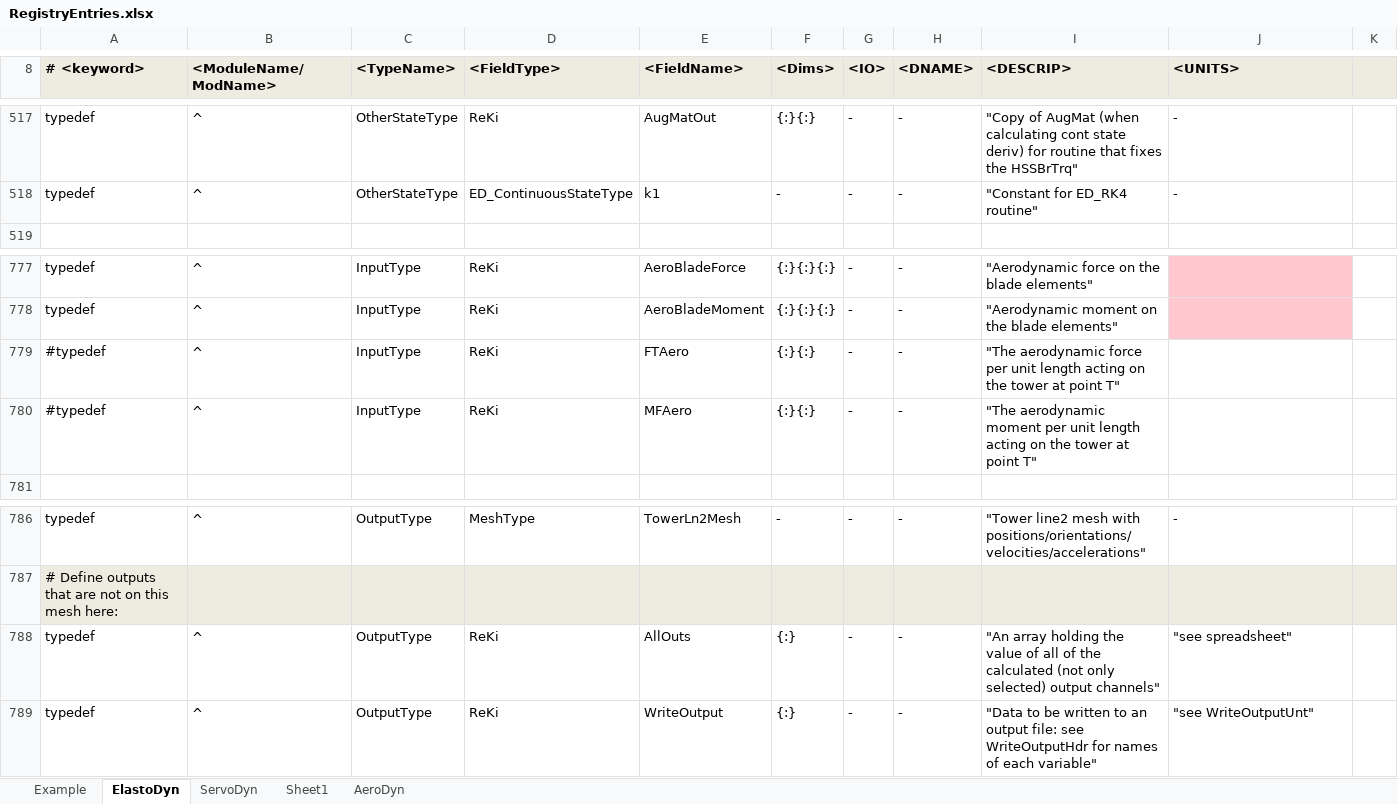
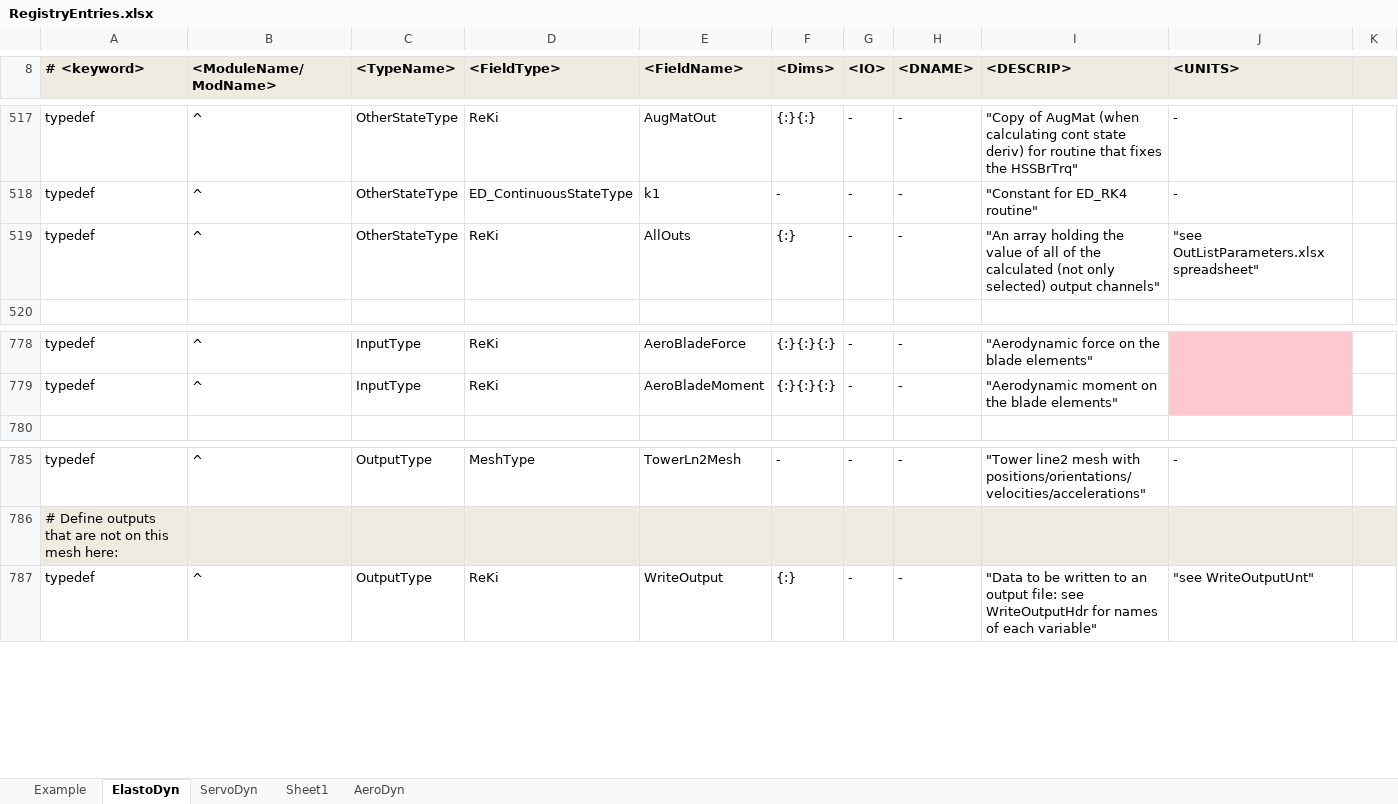
Before and after one commit to old-NWTC/FAST, an Excel workbook: Source/RegistryEntries.xlsx, sheet ElastoDyn, drawn as a sheet; only a part is shown, gaps mark what is left out; values as stored, in another font and other column widths than the file's, no borders; conditional formats not drawn; removed rows and columns are numbered as before the commit, all else as after; the diff names each change by its address in the sheet, - before the commit and + after, or states it on an @@ line.

Commit message:
ElastoDYn: converted y%AllOuts to OtherSTates%AllOuts, started to update meshes for AeroDyn FAST: Added another argument to SD_InputSolve
git-svn-id: https://windsvn2.nrel.gov/FAST/branches/BJonkman@493 10acb478-4768-415a-8850-bacdb5912d4d

```diff
--- a/Source/RegistryEntries.xlsx (sheet ElastoDyn)
+++ b/Source/RegistryEntries.xlsx (sheet ElastoDyn)
+row 519: typedef | ^ | OtherStateType | ReKi | AllOuts | {:} | - | - | "An array holding the value of all of the calculated (not only selected) output channels" | "see OutListParameters.xlsx spreadsheet"
-row 779: #typedef | ^ | InputType | ReKi | FTAero | {:}{:} | - | - | "The aerodynamic force per unit length acting on the tower at point T"
-row 780: #typedef | ^ | InputType | ReKi | MFAero | {:}{:} | - | - | "The aerodynamic moment per unit length acting on the tower at point T"
-row 788: typedef | ^ | OutputType | ReKi | AllOuts | {:} | - | - | "An array holding the value of all of the calculated (not only selected) output channels" | "see spreadsheet"
```
Also changed, not shown: 5 other files.
